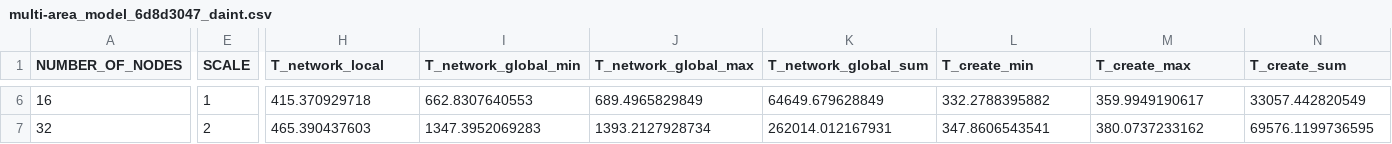
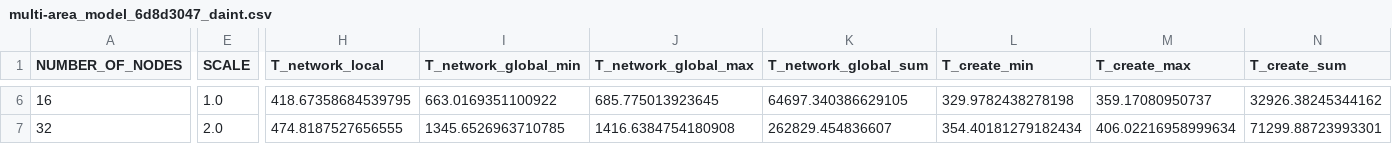
Before and after one commit to jasperalbers/nest-benchmarks, a CSV file: NEST_3_0_benchmark_results/results/multi-area_model_6d8d3047_daint.csv, drawn as a sheet; only a part is shown, gaps mark what is left out; the diff covers the shown part only; the diff names each change by its address in the sheet, - before the commit and + after, or states it on an @@ line.

```diff
--- a/NEST_3_0_benchmark_results/results/multi-area_model_6d8d3047_daint.csv
+++ b/NEST_3_0_benchmark_results/results/multi-area_model_6d8d3047_daint.csv
-E6 (SCALE): 1
+E6 (SCALE): 1.0
-H6 (T_network_local): 415.370929718
+H6 (T_network_local): 418.67358684539795
-I6 (T_network_global_min): 662.8307640553
+I6 (T_network_global_min): 663.0169351100922
-J6 (T_network_global_max): 689.4965829849
+J6 (T_network_global_max): 685.775013923645
-K6 (T_network_global_sum): 64649.679628849
+K6 (T_network_global_sum): 64697.340386629105
-L6 (T_create_min): 332.2788395882
+L6 (T_create_min): 329.9782438278198
-M6 (T_create_max): 359.9949190617
+M6 (T_create_max): 359.17080950737
-N6 (T_create_sum): 33057.442820549
+N6 (T_create_sum): 32926.38245344162
-E7 (SCALE): 2
+E7 (SCALE): 2.0
-H7 (T_network_local): 465.390437603
+H7 (T_network_local): 474.8187527656555
-I7 (T_network_global_min): 1347.3952069283
+I7 (T_network_global_min): 1345.6526963710785
-J7 (T_network_global_max): 1393.2127928734
+J7 (T_network_global_max): 1416.6384754180908
-K7 (T_network_global_sum): 262014.012167931
+K7 (T_network_global_sum): 262829.454836607
-L7 (T_create_min): 347.8606543541
+L7 (T_create_min): 354.40181279182434
-M7 (T_create_max): 380.0737233162
+M7 (T_create_max): 406.02216958999634
-N7 (T_create_sum): 69576.1199736595
+N7 (T_create_sum): 71299.88723993301
```
Also changed, not shown: 78 edited cells elsewhere in this file, NEST_3_0_benchmark_results/results/multi-area_model_3_0_daint.csv, 2 other files.
